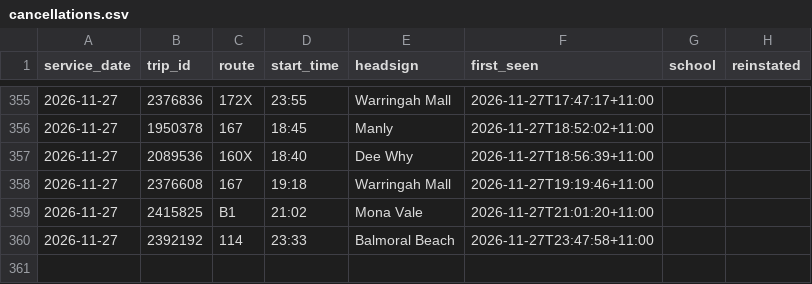
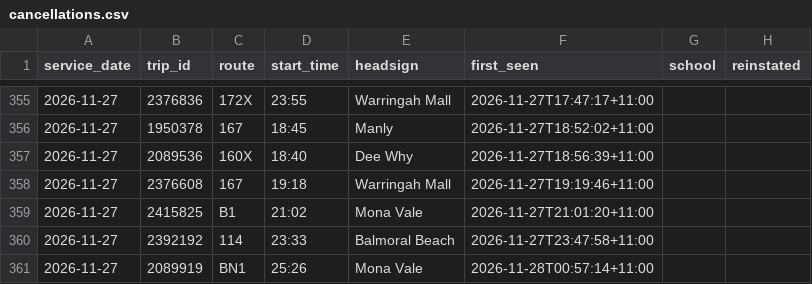
Before and after one commit to craigstarling-eng/Keolis-NthnBeaches-service-cancellations, a CSV file: data/cancellations.csv, drawn as a sheet; only a part is shown, gaps mark what is left out; the diff names each change by its address in the sheet, - before the commit and + after, or states it on an @@ line.

```diff
--- a/data/cancellations.csv
+++ b/data/cancellations.csv
+row 361: 2026-11-27 | 2089919 | BN1 | 25:26 | Mona Vale | 2026-11-28T00:57:14+11:00
```
Also changed, not shown: data/history/r8_daily.csv, data/history/r8_routes_daily.csv, 6 other files.
